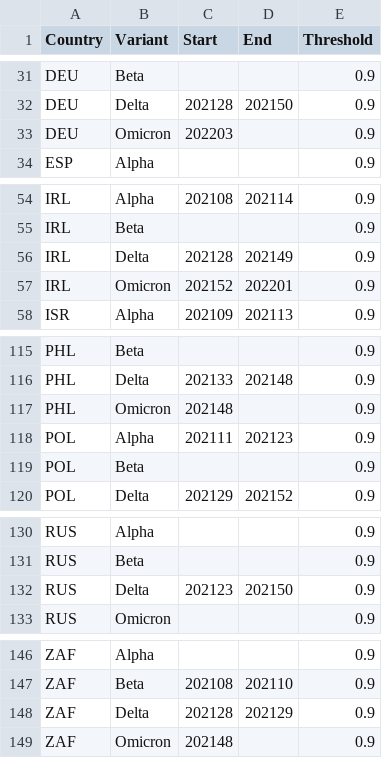
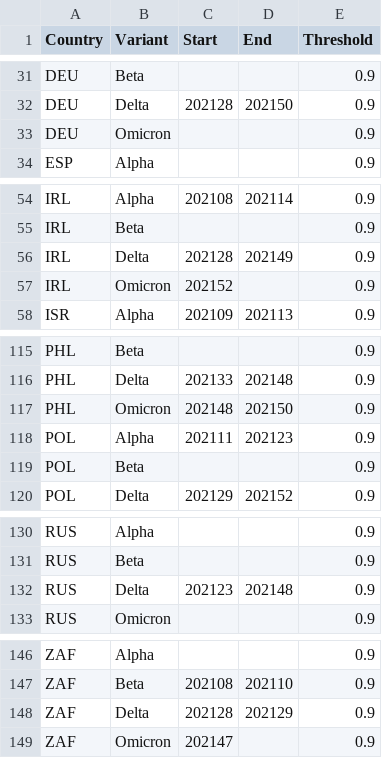
Before and after one commit to globaldothealth/covid19-variants-summary, a CSV file: output/start_end_dates.csv, drawn as a sheet; only a part is shown, gaps mark what is left out; the diff covers the shown part only.

```diff
--- a/output/start_end_dates.csv
+++ b/output/start_end_dates.csv
@@ -32,3 +32,3 @@ DEU,Beta,,,0.9
 DEU,Delta,202128,202150,0.9
-DEU,Omicron,202203,,0.9
+DEU,Omicron,,,0.9
 ESP,Alpha,,,0.9
@@ -56,3 +56,3 @@ IRL,Beta,,,0.9
 IRL,Delta,202128,202149,0.9
-IRL,Omicron,202152,202201,0.9
+IRL,Omicron,202152,,0.9
 ISR,Alpha,202109,202113,0.9
@@ -116,3 +116,3 @@ PHL,Beta,,,0.9
 PHL,Delta,202133,202148,0.9
-PHL,Omicron,202148,,0.9
+PHL,Omicron,202148,202150,0.9
 POL,Alpha,202111,202123,0.9
@@ -131,3 +131,3 @@ RUS,Alpha,,,0.9
 RUS,Beta,,,0.9
-RUS,Delta,202123,202150,0.9
+RUS,Delta,202123,202148,0.9
 RUS,Omicron,,,0.9
@@ -148,2 +148,2 @@ ZAF,Beta,202108,202110,0.9
 ZAF,Delta,202128,202129,0.9
-ZAF,Omicron,202148,,0.9
+ZAF,Omicron,202147,,0.9
```
Also changed, not shown: 10 edited cells elsewhere in this file, output/completeness.csv, output/weekly.csv, 1 other file.
